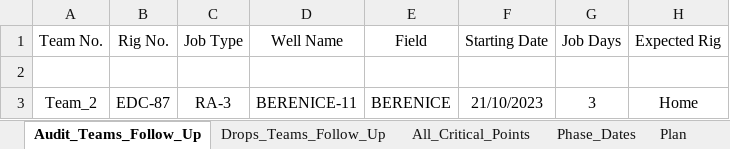
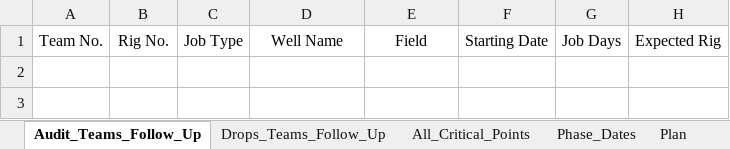
Before and after one commit to EPIS2023/KPC_EPIS_Follow_Up, an Excel workbook: Client_EPIS_Daily_Progress.xlsx, sheet Audit_Teams_Follow_Up, drawn as a sheet; values as stored, in another font and other column widths than the file's, no borders; the diff names each change by its address in the sheet, - before the commit and + after, or states it on an @@ line.

```diff
--- a/Client_EPIS_Daily_Progress.xlsx (sheet Audit_Teams_Follow_Up)
+++ b/Client_EPIS_Daily_Progress.xlsx (sheet Audit_Teams_Follow_Up)
-row 2: (empty)
-row 3: Team_2 | EDC-87 | RA-3 | BERENICE-11 | BERENICE | 21/10/2023 | 3 | Home
```
Also changed, not shown: sheet Team_Management, sheet Drops_Teams_Follow_Up, sheet Phase_Dates.
